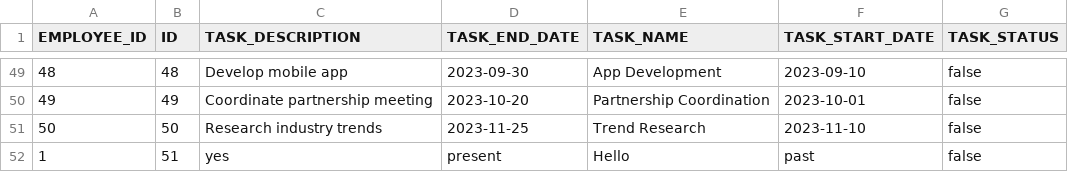
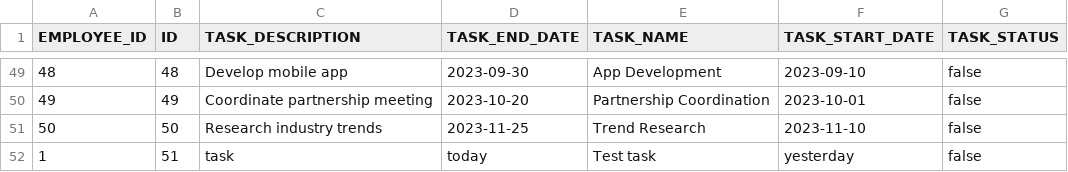
Before and after one commit to KalebGore28/GreenTeamProject, a CSV file: src/databases/employee_tasks.csv, drawn as a sheet; only a part is shown, gaps mark what is left out.

```diff
--- a/src/databases/employee_tasks.csv
+++ b/src/databases/employee_tasks.csv
@@ -51,2 +51,2 @@ EMPLOYEE_ID,ID,TASK_DESCRIPTION,TASK_END_DATE,TASK_NAME,TASK_START_DATE,TASK_STA
 50,50,Research industry trends,2023-11-25,Trend Research,2023-11-10,false
-1,51,yes,present,Hello,past,false
+1,51,task,today,Test task,yesterday,false
```
Also changed, not shown: src/databases/sprint_assigned_employees.csv, src/databases/sprints.csv, 15 other files.
